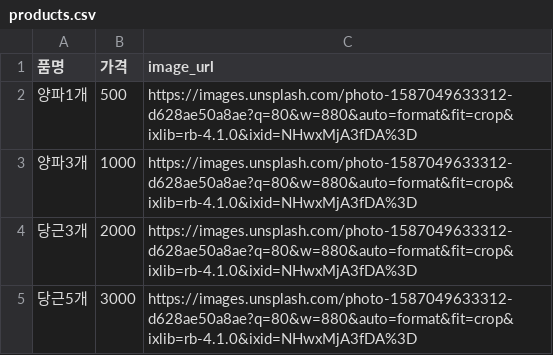
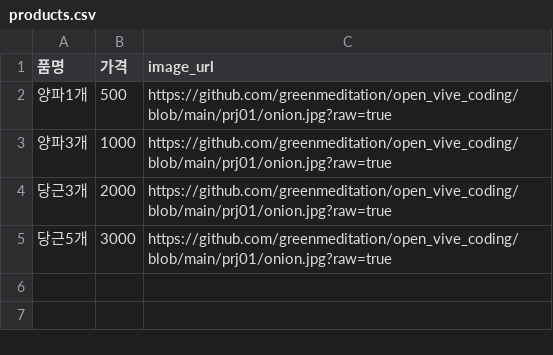
Before and after one commit to greenmeditation/open_vive_coding, a CSV file: prj01/products.csv, drawn as a sheet.

Commit message:
Add files via upload

```diff
--- a/prj01/products.csv
+++ b/prj01/products.csv
@@ -1,5 +1,5 @@
 품명,가격,image_url
-양파1개,500,https://images.unsplash.com/photo-1587049633312-d628ae50a8ae?q=80&w=880&auto=format&fit=crop&ixlib=rb-4.1.0&ixid=NHwxMjA3fDA%3D
-양파3개,1000,https://images.unsplash.com/photo-1587049633312-d628ae50a8ae?q=80&w=880&auto=format&fit=crop&ixlib=rb-4.1.0&ixid=NHwxMjA3fDA%3D
-당근3개,2000,https://images.unsplash.com/photo-1587049633312-d628ae50a8ae?q=80&w=880&auto=format&fit=crop&ixlib=rb-4.1.0&ixid=NHwxMjA3fDA%3D
-당근5개,3000,https://images.unsplash.com/photo-1587049633312-d628ae50a8ae?q=80&w=880&auto=format&fit=crop&ixlib=rb-4.1.0&ixid=NHwxMjA3fDA%3D
+양파1개,500,https://github.com/greenmeditation/open_vive_coding/blob/main/prj01/onion.jpg?raw=true
+양파3개,1000,https://github.com/greenmeditation/open_vive_coding/blob/main/prj01/onion.jpg?raw=true
+당근3개,2000,https://github.com/greenmeditation/open_vive_coding/blob/main/prj01/onion.jpg?raw=true
+당근5개,3000,https://github.com/greenmeditation/open_vive_coding/blob/main/prj01/onion.jpg?raw=true
```
